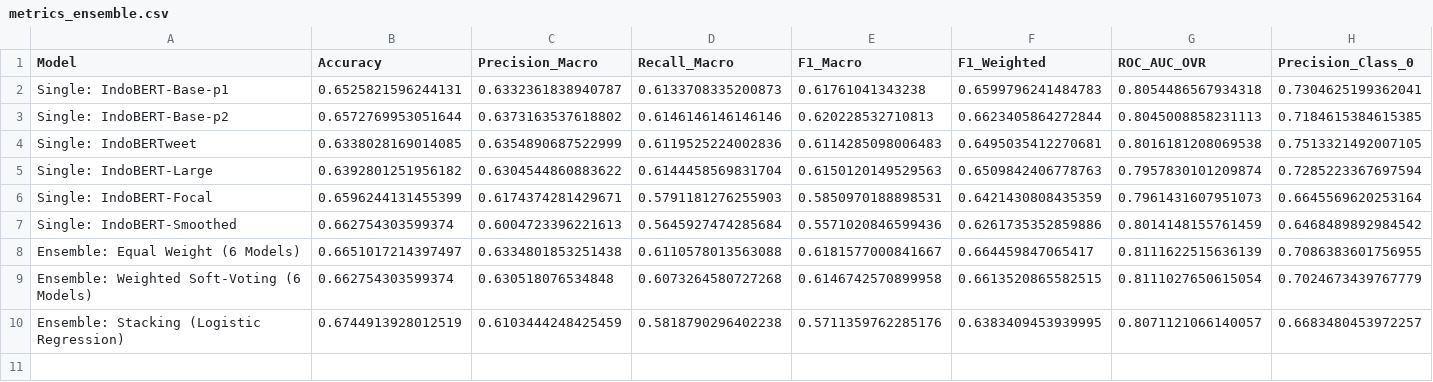
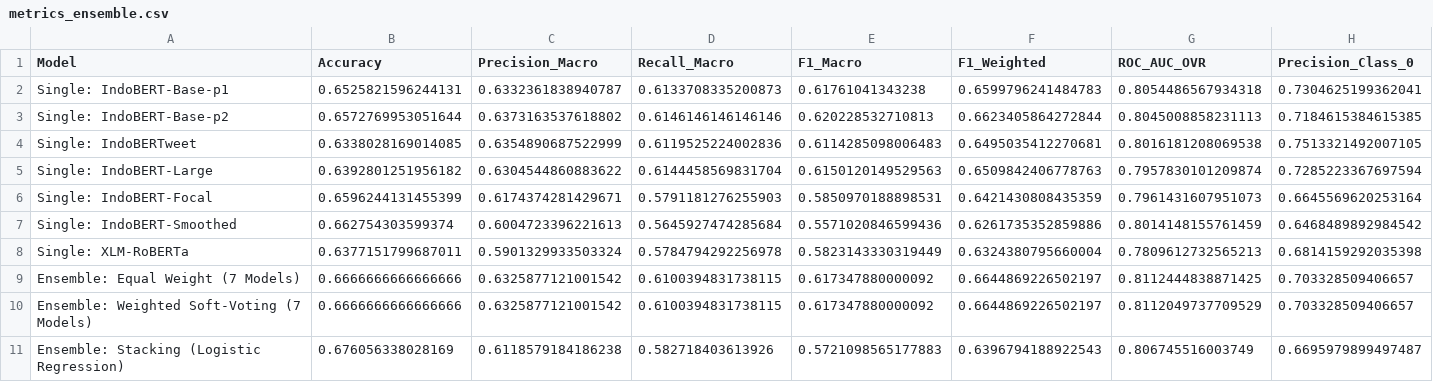
Before and after one commit to Farrel4411l/Social-media-sentiment-analysist-and-KOL-specialist, a CSV file: data/results/metrics_ensemble.csv, drawn as a sheet; only a part is shown; removed rows and columns are numbered as before the commit, all else as after; rows hold the shown columns only; the diff covers the shown part only; the diff names each change by its address in the sheet, - before the commit and + after, or states it on an @@ line.

Commit message:
docs: complete audit update.md with XLM-RoBERTa (278M) and 7-model grand ensemble results (17 configurations)

```diff
--- a/data/results/metrics_ensemble.csv
+++ b/data/results/metrics_ensemble.csv
-row 8: Ensemble: Equal Weight (6 Models) | 0.6651017214397497 | 0.6334801853251438 | 0.6110578013563088 | 0.6181577000841667 | 0.664459847065417 | 0.8111622515636139 | 0.7086383601756955
-row 9: Ensemble: Weighted Soft-Voting (6 Models) | 0.662754303599374 | 0.630518076534848 | 0.6073264580727268 | 0.6146742570899958 | 0.6613520865582515 | 0.8111027650615054 | 0.7024673439767779
+row 8: Single: XLM-RoBERTa | 0.6377151799687011 | 0.5901329933503324 | 0.5784794292256978 | 0.5823143330319449 | 0.6324380795660004 | 0.7809612732565213 | 0.6814159292035398
+row 9: Ensemble: Equal Weight (7 Models) | 0.6666666666666666 | 0.6325877121001542 | 0.6100394831738115 | 0.617347880000092 | 0.6644869226502197 | 0.8112444838871425 | 0.703328509406657
+row 10: Ensemble: Weighted Soft-Voting (7 Models) | 0.6666666666666666 | 0.6325877121001542 | 0.6100394831738115 | 0.617347880000092 | 0.6644869226502197 | 0.8112049737709529 | 0.703328509406657
-B11 (Accuracy): 0.6744913928012519
+B11 (Accuracy): 0.676056338028169
-C11 (Precision_Macro): 0.6103444248425459
+C11 (Precision_Macro): 0.6118579184186238
-D11 (Recall_Macro): 0.5818790296402238
+D11 (Recall_Macro): 0.582718403613926
-E11 (F1_Macro): 0.5711359762285176
+E11 (F1_Macro): 0.5721098565177883
-F11 (F1_Weighted): 0.6383409453939995
+F11 (F1_Weighted): 0.6396794188922543
-G11 (ROC_AUC_OVR): 0.8071121066140057
+G11 (ROC_AUC_OVR): 0.806745516003749
-H11 (Precision_Class_0): 0.6683480453972257
+H11 (Precision_Class_0): 0.6695979899497487
```
Also changed, not shown: 5 edited cells elsewhere in this file, 5 other files.
